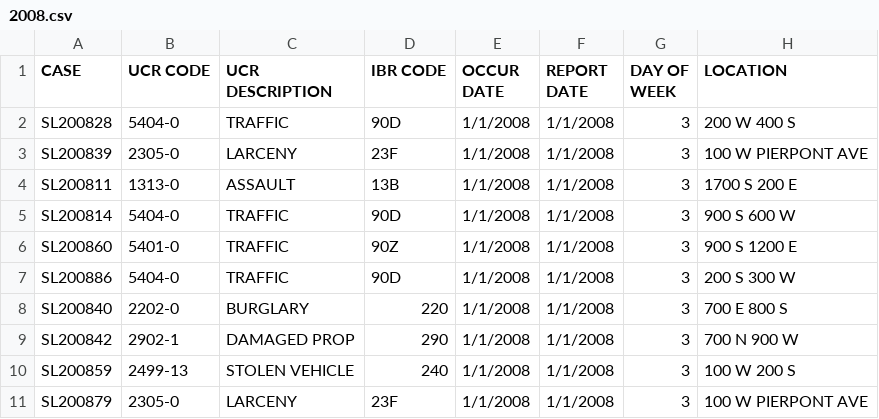
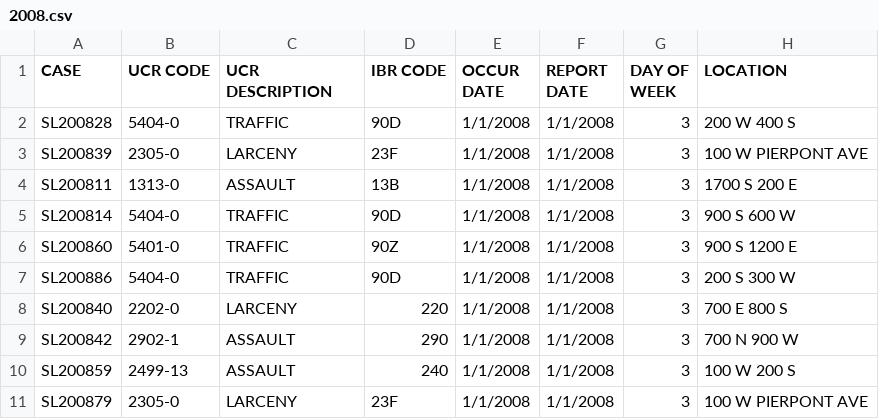
Before and after one commit to yashgangrade09/dataviscourse-pr-crime-landscape, a CSV file: dummydata/2008.csv, drawn as a sheet; only a part is shown; the diff names each change by its address in the sheet, - before the commit and + after, or states it on an @@ line.

```diff
--- a/dummydata/2008.csv
+++ b/dummydata/2008.csv
-C8 (UCR DESCRIPTION): BURGLARY
+C8 (UCR DESCRIPTION): LARCENY
-C9 (UCR DESCRIPTION): DAMAGED PROP
+C9 (UCR DESCRIPTION): ASSAULT
-C10 (UCR DESCRIPTION): STOLEN VEHICLE
+C10 (UCR DESCRIPTION): ASSAULT
```
Also changed, not shown: dummydata/2009.csv, dummydata/2010.csv, 18 other files.
